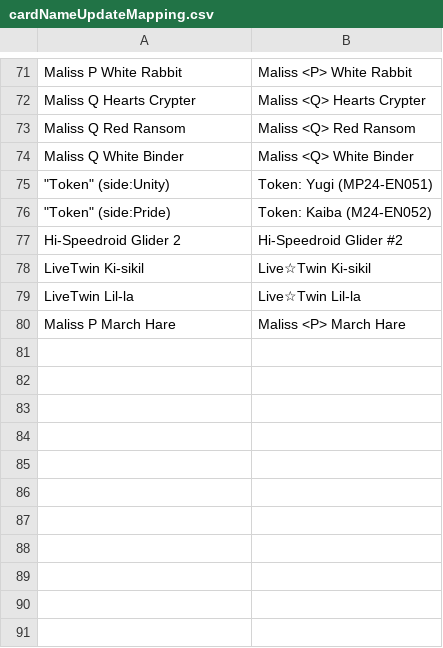
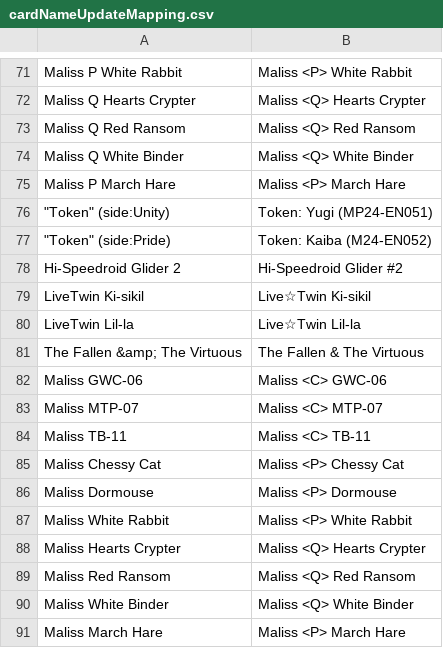
Before and after one commit to msmikesc/YGO-DB-Android, a CSV file: commonLibrary/src/main/resources/cardNameUpdateMapping.csv, drawn as a sheet; only a part is shown, gaps mark what is left out; addresses are those after the commit; the diff names each change by its address in the sheet, - before the commit and + after, or states it on an @@ line.

```diff
--- a/commonLibrary/src/main/resources/cardNameUpdateMapping.csv
+++ b/commonLibrary/src/main/resources/cardNameUpdateMapping.csv
+row 75: Maliss P March Hare | Maliss <P> March Hare
+row 81: The Fallen &amp; The Virtuous | The Fallen & The Virtuous
+row 82: Maliss GWC-06 | Maliss <C> GWC-06
+row 83: Maliss MTP-07 | Maliss <C> MTP-07
+row 84: Maliss TB-11 | Maliss <C> TB-11
+row 85: Maliss Chessy Cat | Maliss <P> Chessy Cat
+row 86: Maliss Dormouse | Maliss <P> Dormouse
+row 87: Maliss White Rabbit | Maliss <P> White Rabbit
+row 88: Maliss Hearts Crypter | Maliss <Q> Hearts Crypter
+row 89: Maliss Red Ransom | Maliss <Q> Red Ransom
+row 90: Maliss White Binder | Maliss <Q> White Binder
-A91: Maliss P March Hare
+A91: Maliss March Hare
```
Also changed, not shown: commonLibrary/src/main/resources/quadDoesNotExist.csv, commonLibrary/src/main/resources/quadUpdateMapping.csv, 8 other files.
